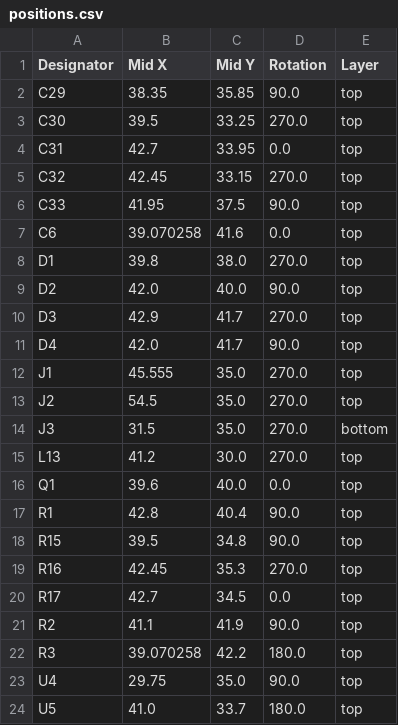
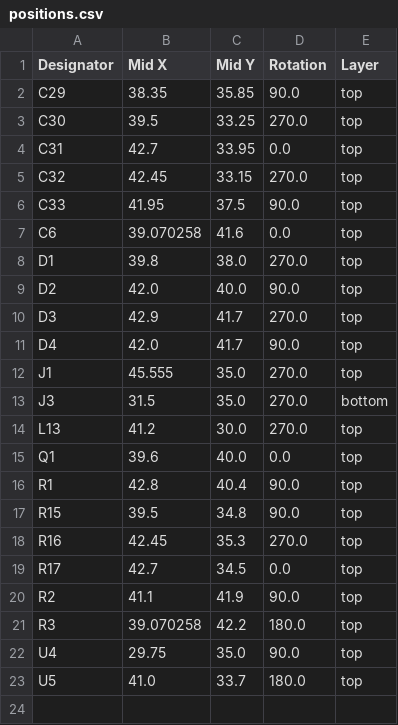
Before and after one commit to Rsa76d/FaikoutRSA, a CSV file: PCB/Faikout/production/positions.csv, drawn as a sheet; the diff names each change by its address in the sheet, - before the commit and + after, or states it on an @@ line.

```diff
--- a/PCB/Faikout/production/positions.csv
+++ b/PCB/Faikout/production/positions.csv
-row 13: J2 | 54.5 | 35.0 | 270.0 | top
```
Also changed, not shown: 22 other files.
